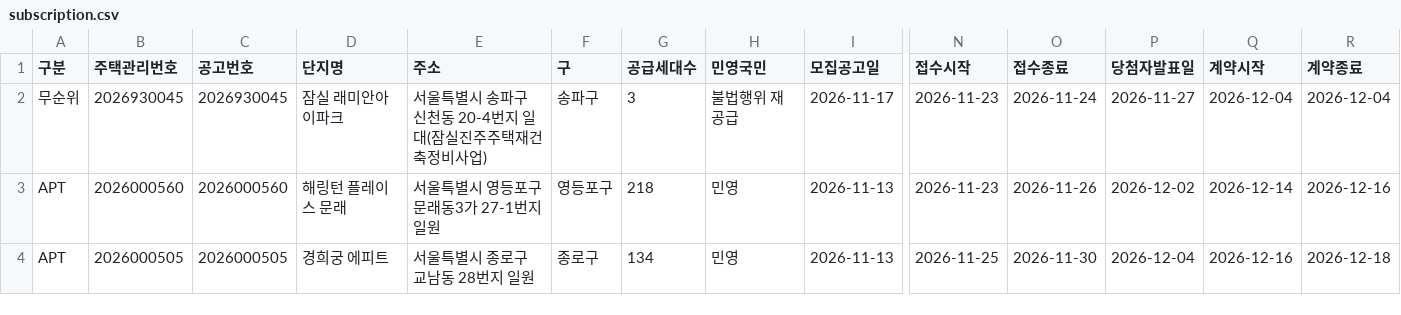
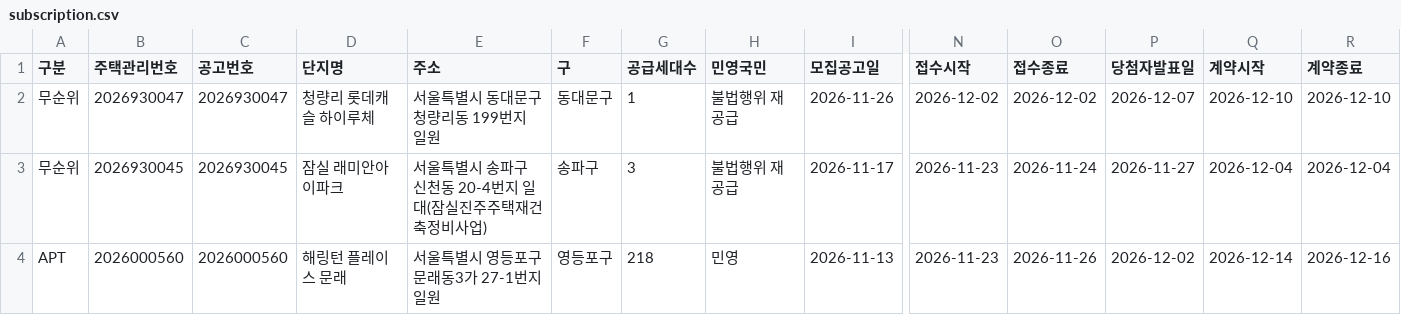
Before and after one commit to mookyol/seoul-apt, a CSV file: data/subscription.csv, drawn as a sheet; only a part is shown, gaps mark what is left out; the shorter side is filled out with more unchanged rows; rows hold the shown columns only; the diff names each change by its address in the sheet, - before the commit and + after, or states it on an @@ line.

```diff
--- a/data/subscription.csv
+++ b/data/subscription.csv
+row 2: 무순위 | 2026930047 | 2026930047 | 청량리 롯데캐슬 하이루체 | 서울특별시 동대문구 청량리동 199번지 일원 | 동대문구 | 1 | 불법행위 재공급 | 2026-11-26 | 2026-12-02 | 2026-12-02 | 2026-12-07 | 2026-12-10 | 2026-12-10
```
Also changed, not shown: data/subscription_cmpet.csv, data/subscription_score.csv, 8 other files.
